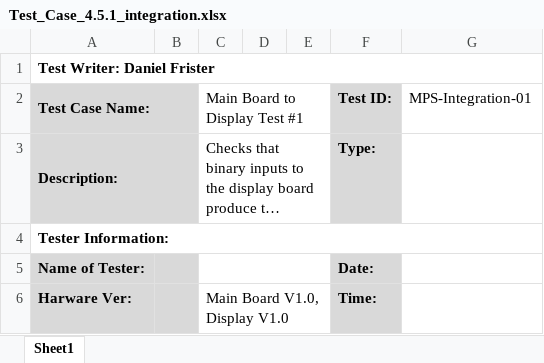
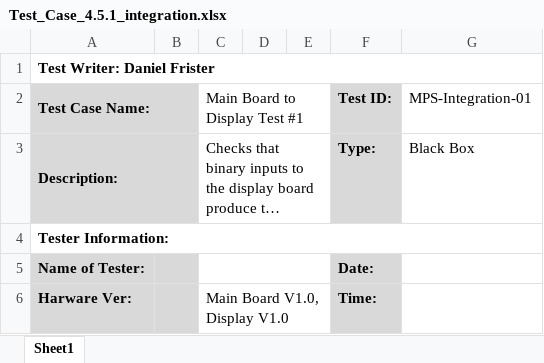
Before and after one commit to dfrister/Practicum2014, an Excel workbook: Test Plan/Test_Case_4.5.1_integration.xlsx, sheet Sheet1, drawn as a sheet; only a part is shown; long unchanged cells end in …; values as stored, in another font and other column widths than the file's, no borders; the diff names each change by its address in the sheet, - before the commit and + after, or states it on an @@ line.

```diff
--- a/Test Plan/Test_Case_4.5.1_integration.xlsx (sheet Sheet1)
+++ b/Test Plan/Test_Case_4.5.1_integration.xlsx (sheet Sheet1)
-G3 (MPS-Integration-01): (empty)
+G3 (MPS-Integration-01): Black Box
```
Also changed, not shown: Test Plan/Test_Case_4.2.1_helloworld.xlsx, Test Plan/Test_Case_4.5.3_system.xlsx, 2 other files.
